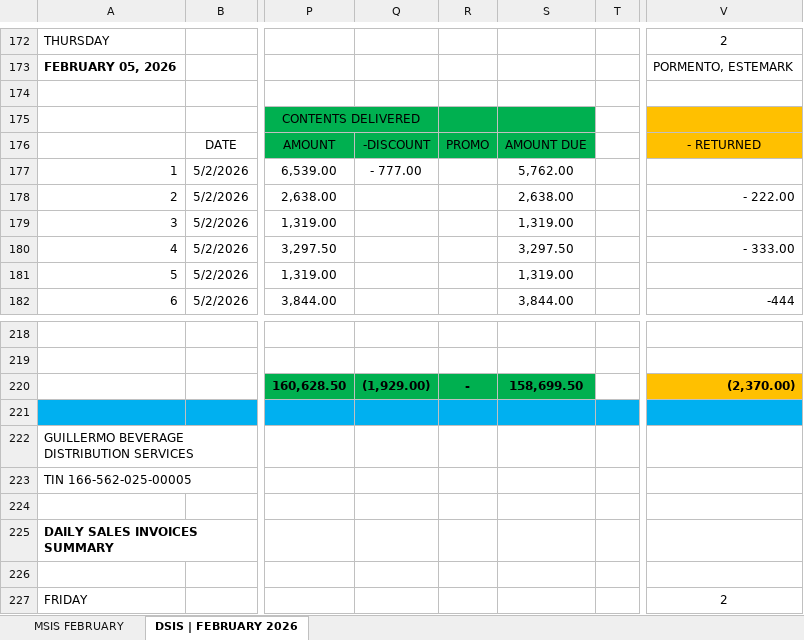
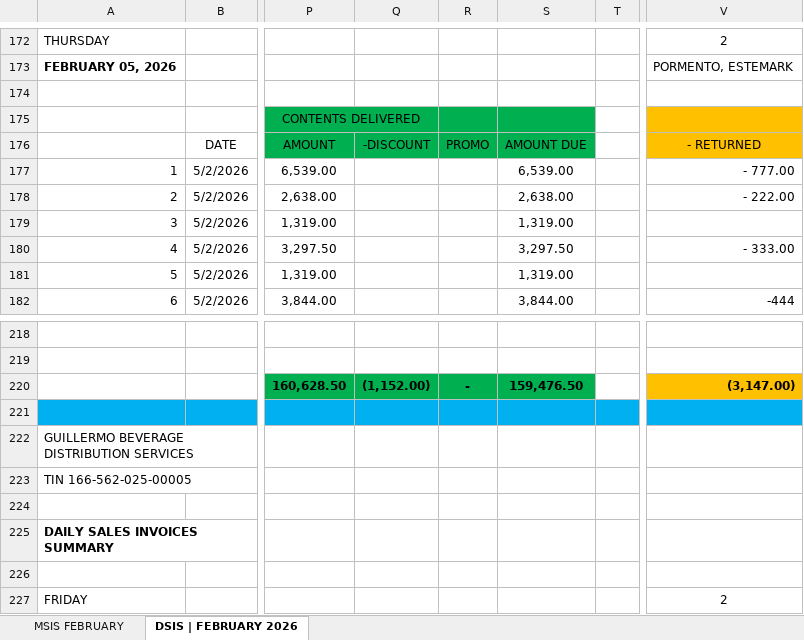
Before and after one commit to fliqlo/GBDS, an Excel workbook: GBDS FEBRUARY FILES 2026/MSIS - FEBRUARY 2026.xlsx, sheet DSIS | FEBRUARY 2026, drawn as a sheet; only a part is shown, gaps mark what is left out; values as stored, in another font and other column widths than the file's, no borders; the diff names each change by its address in the sheet, - before the commit and + after, or states it on an @@ line.

Commit message:
GBDS FEBRUARY FILES 2026 | fliqlo@GBDS

```diff
--- a/GBDS FEBRUARY FILES 2026/MSIS - FEBRUARY 2026.xlsx (sheet DSIS | FEBRUARY 2026)
+++ b/GBDS FEBRUARY FILES 2026/MSIS - FEBRUARY 2026.xlsx (sheet DSIS | FEBRUARY 2026)
-Q177: - 777.00
+Q177: (empty)
-S177: 5,762.00
+S177: 6,539.00
-V177: (empty)
+V177: - 777.00
-Q220: (1,929.00)
+Q220: (1,152.00)
-S220: 158,699.50
+S220: 159,476.50
-V220: (2,370.00)
+V220: (3,147.00)
```
